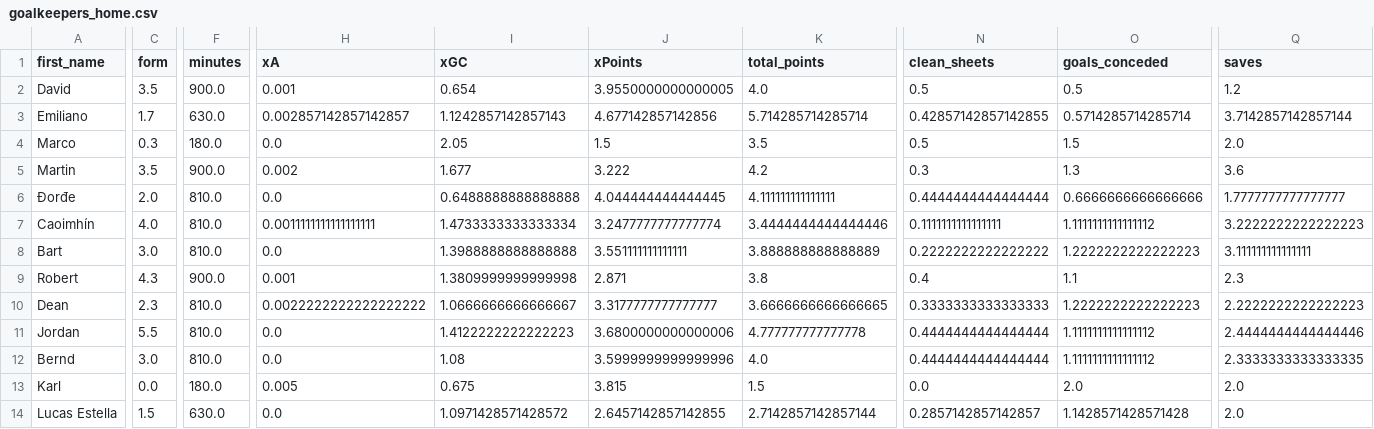
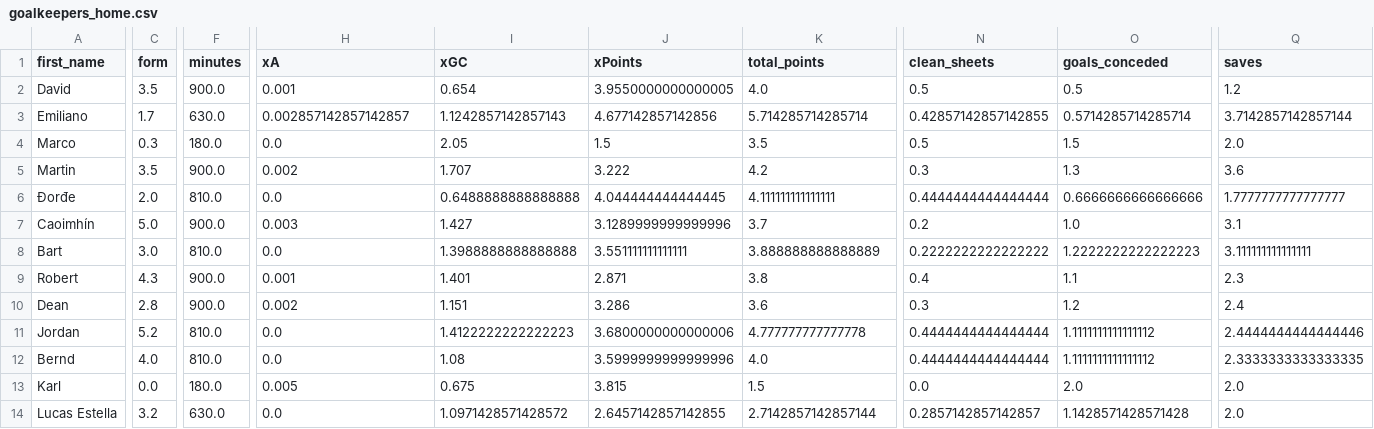
Before and after one commit to sarthakk88/FPL-StatsHub, a CSV file: data/goalkeepers_home.csv, drawn as a sheet; only a part is shown, gaps mark what is left out; the diff covers the shown part only; the diff names each change by its address in the sheet, - before the commit and + after, or states it on an @@ line.

```diff
--- a/data/goalkeepers_home.csv
+++ b/data/goalkeepers_home.csv
-I5 (xGC): 1.677
+I5 (xGC): 1.707
-C7 (form): 4.0
+C7 (form): 5.0
-F7 (minutes): 810.0
+F7 (minutes): 900.0
-H7 (xA): 0.0011111111111111111
+H7 (xA): 0.003
-I7 (xGC): 1.4733333333333334
+I7 (xGC): 1.427
-J7 (xPoints): 3.2477777777777774
+J7 (xPoints): 3.1289999999999996
-K7 (total_points): 3.4444444444444446
+K7 (total_points): 3.7
-N7 (clean_sheets): 0.1111111111111111
+N7 (clean_sheets): 0.2
-O7 (goals_conceded): 1.1111111111111112
+O7 (goals_conceded): 1.0
-Q7 (saves): 3.2222222222222223
+Q7 (saves): 3.1
-I9 (xGC): 1.3809999999999998
+I9 (xGC): 1.401
-C10 (form): 2.3
+C10 (form): 2.8
-F10 (minutes): 810.0
+F10 (minutes): 900.0
-H10 (xA): 0.0022222222222222222
+H10 (xA): 0.002
-I10 (xGC): 1.0666666666666667
+I10 (xGC): 1.151
-J10 (xPoints): 3.3177777777777777
+J10 (xPoints): 3.286
-K10 (total_points): 3.6666666666666665
+K10 (total_points): 3.6
-N10 (clean_sheets): 0.3333333333333333
+N10 (clean_sheets): 0.3
-O10 (goals_conceded): 1.2222222222222223
+O10 (goals_conceded): 1.2
-Q10 (saves): 2.2222222222222223
+Q10 (saves): 2.4
-C11 (form): 5.5
+C11 (form): 5.2
-C12 (form): 3.0
+C12 (form): 4.0
-C14 (form): 1.5
+C14 (form): 3.2
```
Also changed, not shown: 43 edited cells elsewhere in this file, data/defenders_all.csv, data/defenders_away.csv, 27 other files.
